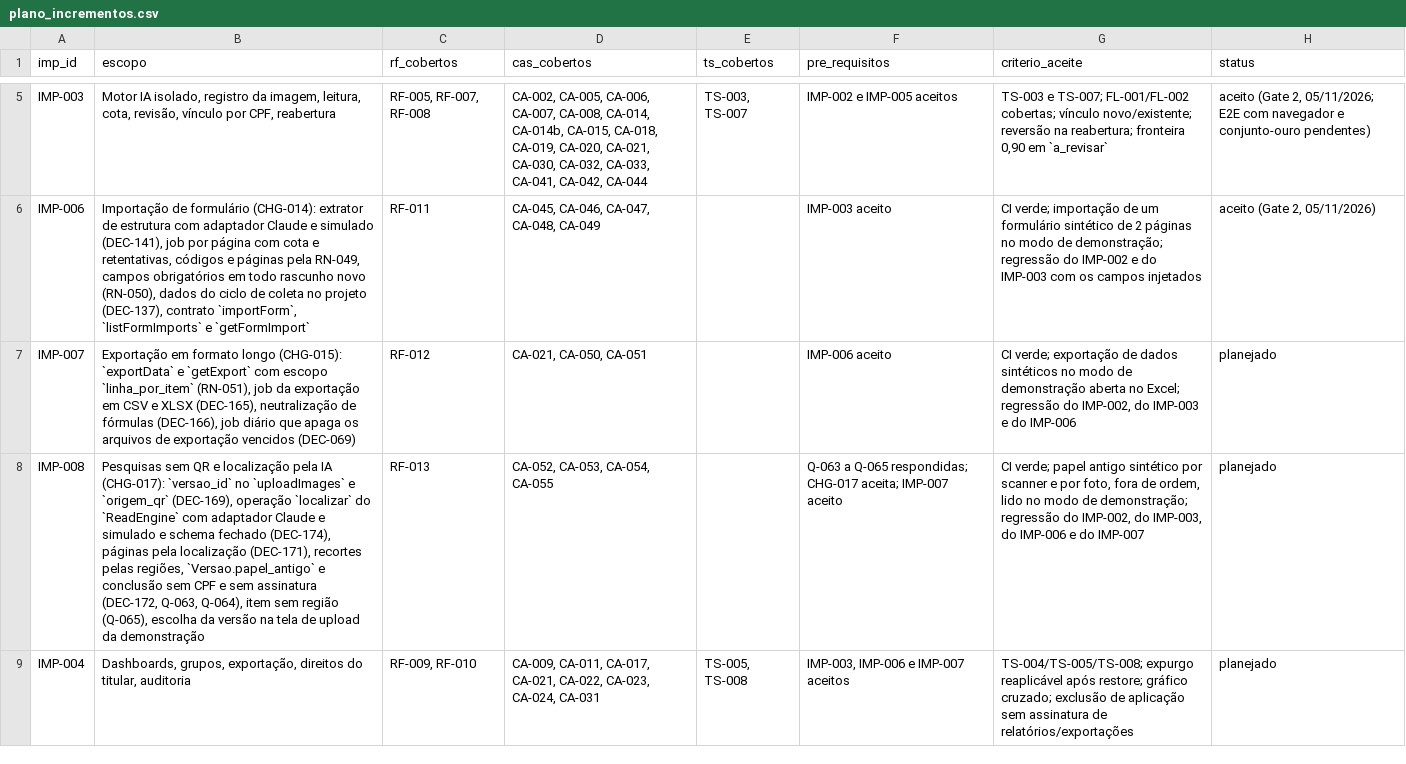
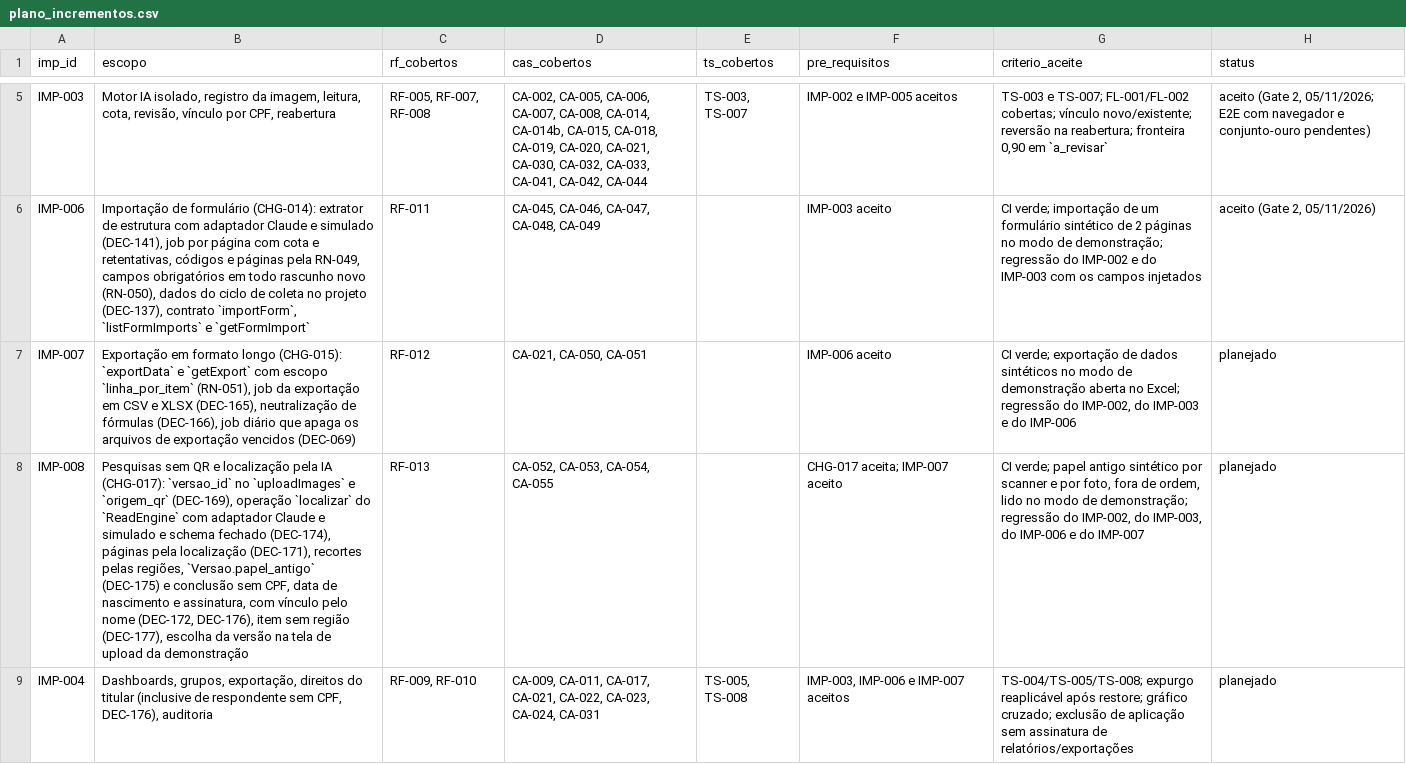
Before and after one commit to carlosyano/MinhaPesquisa, a CSV file: registros/plano_incrementos.csv, drawn as a sheet; only a part is shown, gaps mark what is left out; the diff names each change by its address in the sheet, - before the commit and + after, or states it on an @@ line.

```diff
--- a/registros/plano_incrementos.csv
+++ b/registros/plano_incrementos.csv
-B8 (escopo): …regiões, `Versao.papel_antigo` e conclusão sem CPF e sem assinatura (DEC-172, Q-063, Q-064), item sem região (Q-065), escolha da…
+B8 (escopo): …regiões, `Versao.papel_antigo` (DEC-175) e conclusão sem CPF, data de nascimento e assinatura, com vínculo pelo nome (DEC-172, DEC-176), item sem região (DEC-177), escolha da…
-F8 (pre_requisitos): Q-063 a Q-065 respondidas; CHG-017 aceita; IMP-007 aceito
+F8 (pre_requisitos): CHG-017 aceita; IMP-007 aceito
-B9 (escopo): …direitos do titular, auditoria
+B9 (escopo): …direitos do titular (inclusive de respondente sem CPF, DEC-176), auditoria
```
Also changed, not shown: registros/controle_mudancas.csv, registros/dicionario_dados.csv, 5 other files.
